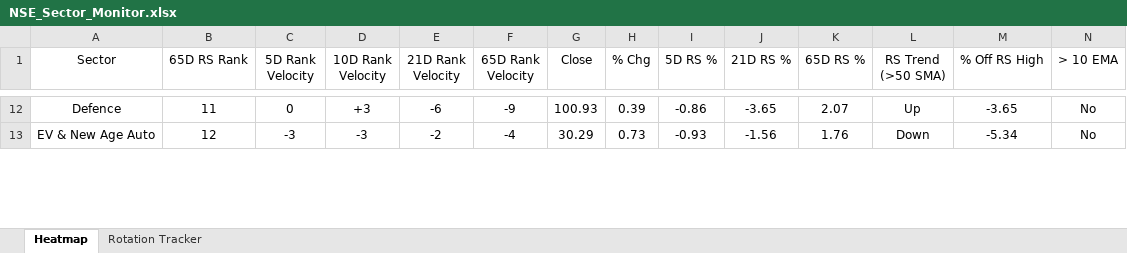
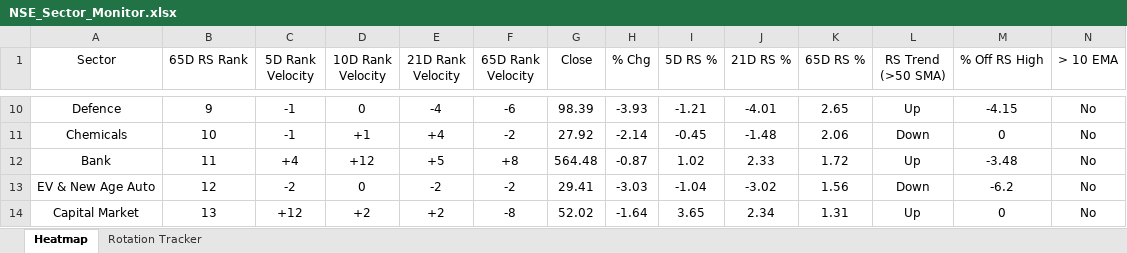
Before and after one commit to chethanshivaraju94-netizen/nse-market-monitor, an Excel workbook: NSE_Sector_Monitor.xlsx, sheet Heatmap, drawn as a sheet; only a part is shown, gaps mark what is left out; values as stored, in another font and other column widths than the file's, no borders; conditional formats not drawn; addresses are those after the commit; rows hold the shown columns only; the diff covers the shown part only; the diff names each change by its address in the sheet, - before the commit and + after, or states it on an @@ line.

```diff
--- a/NSE_Sector_Monitor.xlsx (sheet Heatmap)
+++ b/NSE_Sector_Monitor.xlsx (sheet Heatmap)
-B10 (65D RS Rank): 11
+B10 (65D RS Rank): 9
-C10 (5D Rank Velocity): 0
+C10 (5D Rank Velocity): -1
-D10 (10D Rank Velocity): +3
+D10 (10D Rank Velocity): 0
-E10 (21D Rank Velocity): -6
+E10 (21D Rank Velocity): -4
-F10 (65D Rank Velocity): -9
+F10 (65D Rank Velocity): -6
-G10 (Close): 100.93
+G10 (Close): 98.39
-H10 (% Chg): 0.39
+H10 (% Chg): -3.93
-I10 (5D RS %): -0.86
+I10 (5D RS %): -1.21
-J10 (21D RS %): -3.65
+J10 (21D RS %): -4.01
-K10 (65D RS %): 2.07
+K10 (65D RS %): 2.65
-M10 (% Off RS High): -3.65
+M10 (% Off RS High): -4.15
+row 11: Chemicals | 10 | -1 | +1 | +4 | -2 | 27.92 | -2.14 | -0.45 | -1.48 | 2.06 | Down | 0 | No
+row 12: Bank | 11 | +4 | +12 | +5 | +8 | 564.48 | -0.87 | 1.02 | 2.33 | 1.72 | Up | -3.48 | No
-C13 (5D Rank Velocity): -3
+C13 (5D Rank Velocity): -2
-D13 (10D Rank Velocity): -3
+D13 (10D Rank Velocity): 0
-F13 (65D Rank Velocity): -4
+F13 (65D Rank Velocity): -2
-G13 (Close): 30.29
+G13 (Close): 29.41
-H13 (% Chg): 0.73
+H13 (% Chg): -3.03
-I13 (5D RS %): -0.93
+I13 (5D RS %): -1.04
-J13 (21D RS %): -1.56
+J13 (21D RS %): -3.02
-K13 (65D RS %): 1.76
+K13 (65D RS %): 1.56
-M13 (% Off RS High): -5.34
+M13 (% Off RS High): -6.2
+row 14: Capital Market | 13 | +12 | +2 | +2 | -8 | 52.02 | -1.64 | 3.65 | 2.34 | 1.31 | Up | 0 | No
```
Also changed, not shown: 9 added rows, 12 removed rows and 133 edited cells elsewhere in this sheet, sheet Rotation Tracker, NSE_Market_Monitor.xlsx.
